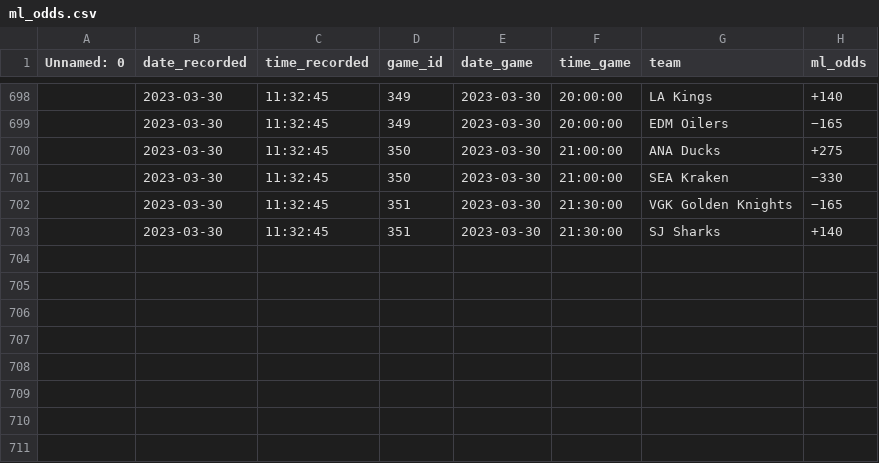
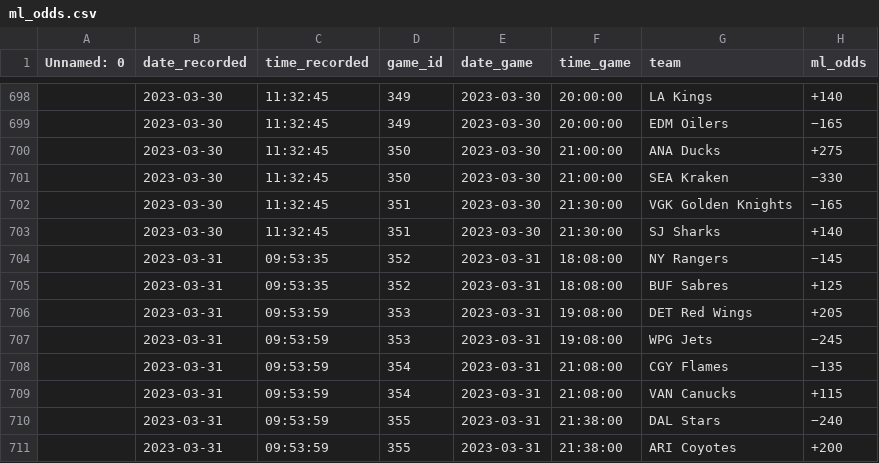
Before and after one commit to michalekb11/NHL-expected-goals, a CSV file: data/odds/ml_odds.csv, drawn as a sheet; only a part is shown, gaps mark what is left out.

```diff
--- a/data/odds/ml_odds.csv
+++ b/data/odds/ml_odds.csv
@@ -703 +703,9 @@ Unnamed: 0,date_recorded,time_recorded,game_id,date_game,time_game,team,ml_odds
 ,2023-03-30,11:32:45,351,2023-03-30,21:30:00,SJ Sharks,+140
+,2023-03-31,09:53:35,352,2023-03-31,18:08:00,NY Rangers,−145
+,2023-03-31,09:53:35,352,2023-03-31,18:08:00,BUF Sabres,+125
+,2023-03-31,09:53:59,353,2023-03-31,19:08:00,DET Red Wings,+205
+,2023-03-31,09:53:59,353,2023-03-31,19:08:00,WPG Jets,−245
+,2023-03-31,09:53:59,354,2023-03-31,21:08:00,CGY Flames,−135
+,2023-03-31,09:53:59,354,2023-03-31,21:08:00,VAN Canucks,+115
+,2023-03-31,09:53:59,355,2023-03-31,21:38:00,DAL Stars,−240
+,2023-03-31,09:53:59,355,2023-03-31,21:38:00,ARI Coyotes,+200
```
Also changed, not shown: data/odds/pl_odds.csv, data/odds/total_odds.csv, 1 other file.
